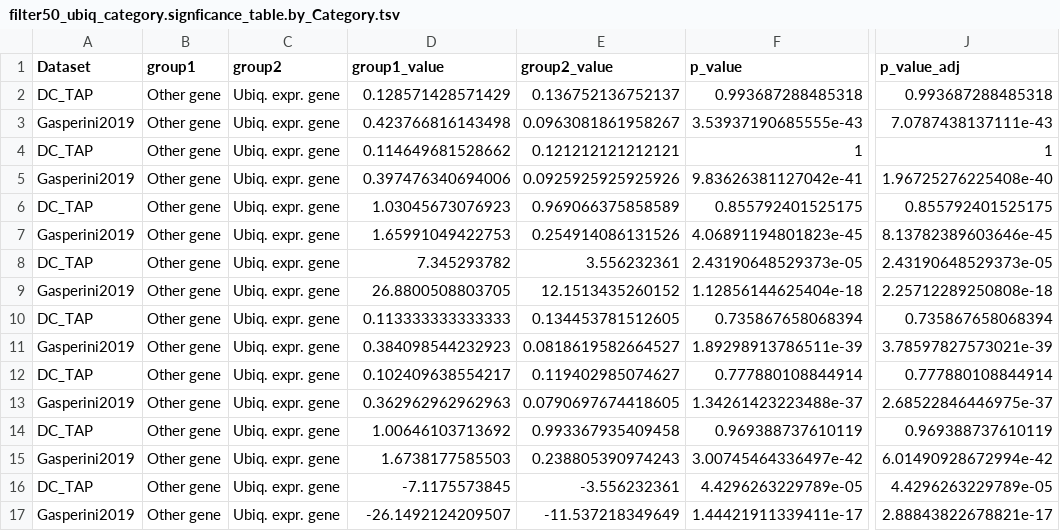
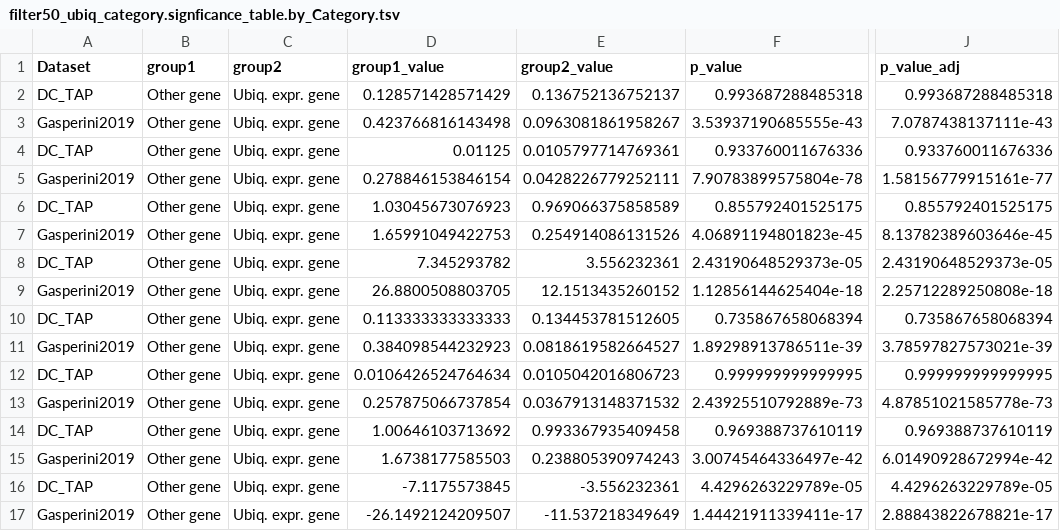
Before and after one commit to EngreitzLab/DC_TAP_Paper, a TSV file: results/main_figure_5_and_6/housekeeping_genes/v3_combinedDC_TAP_all_metrics_significance_wellPowered/filter50_ubiq_category.signficance_table.by_Category.tsv, drawn as a sheet; only a part is shown, gaps mark what is left out; the diff names each change by its address in the sheet, - before the commit and + after, or states it on an @@ line.

```diff
--- a/results/main_figure_5_and_6/housekeeping_genes/v3_combinedDC_TAP_all_metrics_significance_wellPowered/filter50_ubiq_category.signficance_table.by_Category.tsv
+++ b/results/main_figure_5_and_6/housekeeping_genes/v3_combinedDC_TAP_all_metrics_significance_wellPowered/filter50_ubiq_category.signficance_table.by_Category.tsv
-D4 (group1_value): 0.114649681528662
+D4 (group1_value): 0.01125
-E4 (group2_value): 0.121212121212121
+E4 (group2_value): 0.0105797714769361
-F4 (p_value): 1
+F4 (p_value): 0.933760011676336
-J4 (p_value_adj): 1
+J4 (p_value_adj): 0.933760011676336
-D5 (group1_value): 0.397476340694006
+D5 (group1_value): 0.278846153846154
-E5 (group2_value): 0.0925925925925926
+E5 (group2_value): 0.0428226779252111
-F5 (p_value): 9.83626381127042e-41
+F5 (p_value): 7.90783899575804e-78
-J5 (p_value_adj): 1.96725276225408e-40
+J5 (p_value_adj): 1.58156779915161e-77
-D12 (group1_value): 0.102409638554217
+D12 (group1_value): 0.0106426524764634
-E12 (group2_value): 0.119402985074627
+E12 (group2_value): 0.0105042016806723
-F12 (p_value): 0.777880108844914
+F12 (p_value): 0.999999999999995
-J12 (p_value_adj): 0.777880108844914
+J12 (p_value_adj): 0.999999999999995
-D13 (group1_value): 0.362962962962963
+D13 (group1_value): 0.257875066737854
-E13 (group2_value): 0.0790697674418605
+E13 (group2_value): 0.0367913148371532
-F13 (p_value): 1.34261423223488e-37
+F13 (p_value): 2.43925510792889e-73
-J13 (p_value_adj): 2.68522846446975e-37
+J13 (p_value_adj): 4.87851021585778e-73
```
Also changed, not shown: results/main_figure_5_and_6/hkg_comparison/splitDC_TAP_all_metrics_significance_allPower/filter50_ubiq_category.signficance_table.by_Category.tsv, results/main_figure_5_and_6/hkg_comparison/splitDC_TAP_all_metrics_significance_allPower/ubiq_category.signficance_table.by_Category.tsv, 54 other files.
